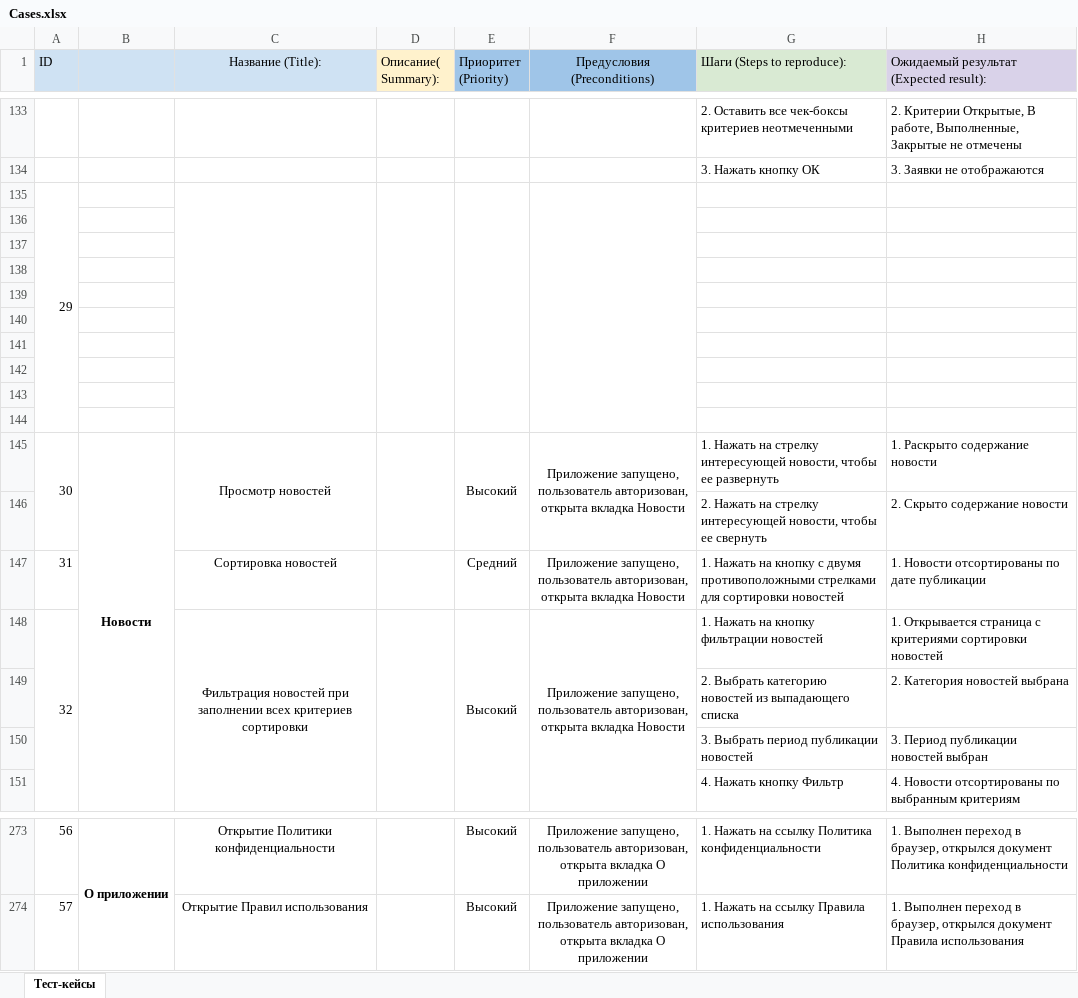
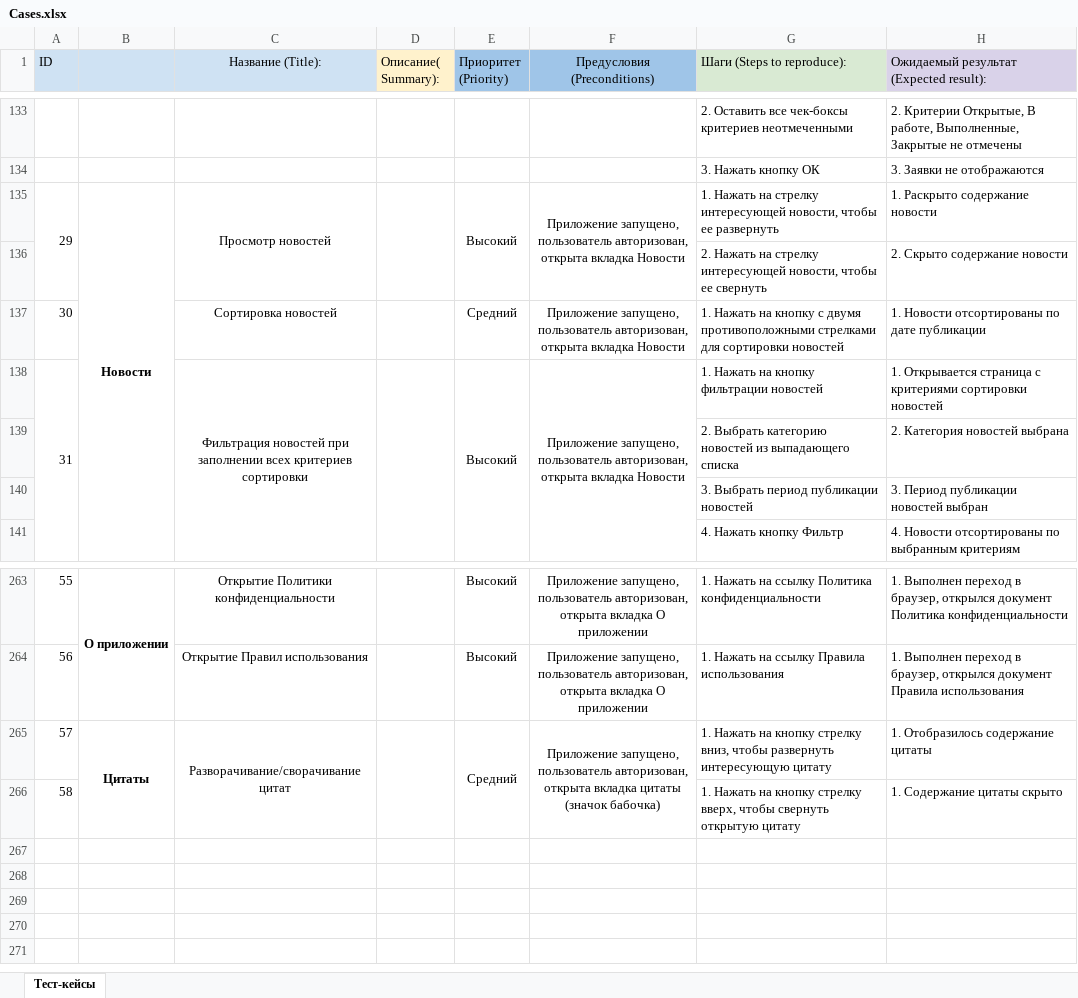
Before and after one commit to DmitriyNN/DiplomProject, an Excel workbook: Cases.xlsx, sheet Тест-кейсы, drawn as a sheet; only a part is shown, gaps mark what is left out; values as stored, in another font and other column widths than the file's, no borders; charts and pictures not drawn; removed rows and columns are numbered as before the commit, all else as after; the diff names each change by its address in the sheet, - before the commit and + after, or states it on an @@ line.

Commit message:
add new Cases and Check

```diff
--- a/Cases.xlsx (sheet Тест-кейсы)
+++ b/Cases.xlsx (sheet Тест-кейсы)
-row 135: 29
-row 136: (empty)
-row 137: (empty)
-row 138: (empty)
-row 139: (empty)
-row 140: (empty)
-row 141: (empty)
-row 142: (empty)
-row 143: (empty)
-row 144: (empty)
@@ column A (ID) renumbered between rows 135 and 264 @@
+row 265: 57 | Цитаты | Разворачивание/сворачивание цитат |  | Средний | Приложение запущено, пользователь авторизован, открыта вкладка цитаты (значок бабочка) | 1. Нажать на кнопку стрелку вниз, чтобы развернуть интересующую цитату | 1. Отобразилось содержание цитаты
+row 266: 58 |  |  |  |  |  | 1. Нажать на кнопку стрелку вверх, чтобы свернуть открытую цитату | 1. Содержание цитаты скрыто
```
Also changed, not shown: charts or pictures, Check.xlsx.
